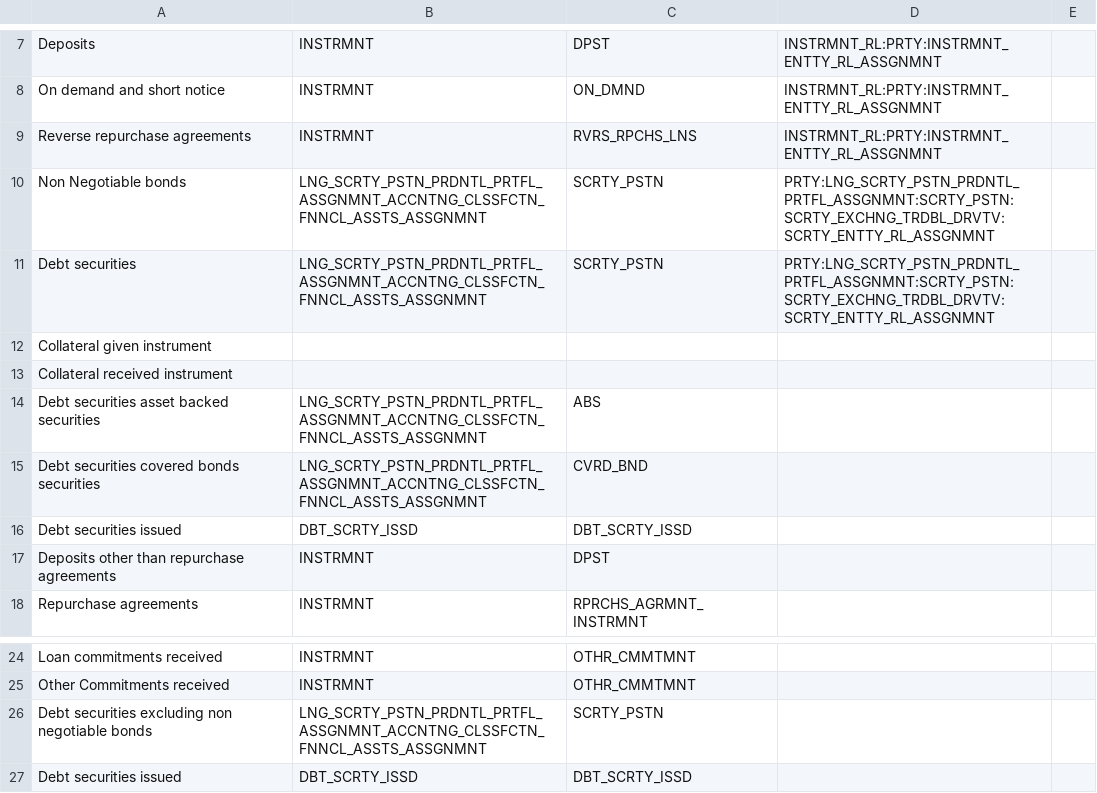
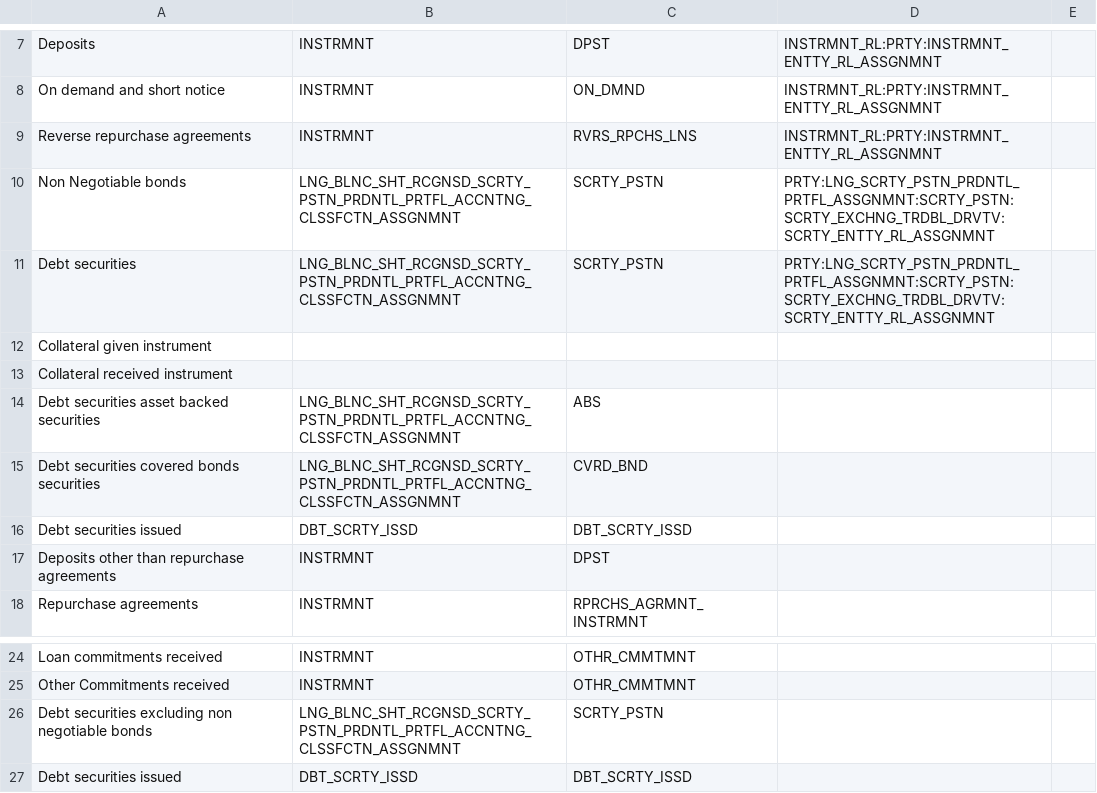
Before and after one commit to regcommunity/FreeBIRD_EIL_67, a CSV file: artefacts/joins_configuration/join_for_product_il_definitions_FINREP_REF.csv, drawn as a sheet; only a part is shown, gaps mark what is left out.

Commit message:
Update the joins configuration to reflect the changes to the debt securities model in BIRD #4
https://github.com/regcommunity/FreeBIRD_EIL_67/issues/4

```diff
--- a/artefacts/joins_configuration/join_for_product_il_definitions_FINREP_REF.csv
+++ b/artefacts/joins_configuration/join_for_product_il_definitions_FINREP_REF.csv
@@ -9,8 +9,8 @@ On demand and short notice,INSTRMNT,ON_DMND,INSTRMNT_RL:PRTY:INSTRMNT_ENTTY_RL_A
 Reverse repurchase agreements,INSTRMNT,RVRS_RPCHS_LNS,INSTRMNT_RL:PRTY:INSTRMNT_ENTTY_RL_ASSGNMNT,
-Non Negotiable bonds,LNG_SCRTY_PSTN_PRDNTL_PRTFL_ASSGNMNT_ACCNTNG_CLSSFCTN_FNNCL_ASSTS_ASSGNMNT,SCRTY_PSTN,PRTY:LNG_SCRTY_PSTN_PRDNTL_PRTFL_ASSGNMNT:SCRTY_PSTN:SCRTY_EXCHNG_TRDBL_DRVTV:SCRTY_ENTTY_RL_ASSGNMNT,
-Debt securities,LNG_SCRTY_PSTN_PRDNTL_PRTFL_ASSGNMNT_ACCNTNG_CLSSFCTN_FNNCL_ASSTS_ASSGNMNT,SCRTY_PSTN,PRTY:LNG_SCRTY_PSTN_PRDNTL_PRTFL_ASSGNMNT:SCRTY_PSTN:SCRTY_EXCHNG_TRDBL_DRVTV:SCRTY_ENTTY_RL_ASSGNMNT,
+Non Negotiable bonds,LNG_BLNC_SHT_RCGNSD_SCRTY_PSTN_PRDNTL_PRTFL_ACCNTNG_CLSSFCTN_ASSGNMNT,SCRTY_PSTN,PRTY:LNG_SCRTY_PSTN_PRDNTL_PRTFL_ASSGNMNT:SCRTY_PSTN:SCRTY_EXCHNG_TRDBL_DRVTV:SCRTY_ENTTY_RL_ASSGNMNT,
+Debt securities,LNG_BLNC_SHT_RCGNSD_SCRTY_PSTN_PRDNTL_PRTFL_ACCNTNG_CLSSFCTN_ASSGNMNT,SCRTY_PSTN,PRTY:LNG_SCRTY_PSTN_PRDNTL_PRTFL_ASSGNMNT:SCRTY_PSTN:SCRTY_EXCHNG_TRDBL_DRVTV:SCRTY_ENTTY_RL_ASSGNMNT,
 Collateral given instrument,,,,
 Collateral received instrument,,,,
-Debt securities asset backed securities,LNG_SCRTY_PSTN_PRDNTL_PRTFL_ASSGNMNT_ACCNTNG_CLSSFCTN_FNNCL_ASSTS_ASSGNMNT,ABS,,
-Debt securities covered bonds securities,LNG_SCRTY_PSTN_PRDNTL_PRTFL_ASSGNMNT_ACCNTNG_CLSSFCTN_FNNCL_ASSTS_ASSGNMNT,CVRD_BND,,
+Debt securities asset backed securities,LNG_BLNC_SHT_RCGNSD_SCRTY_PSTN_PRDNTL_PRTFL_ACCNTNG_CLSSFCTN_ASSGNMNT,ABS,,
+Debt securities covered bonds securities,LNG_BLNC_SHT_RCGNSD_SCRTY_PSTN_PRDNTL_PRTFL_ACCNTNG_CLSSFCTN_ASSGNMNT,CVRD_BND,,
 Debt securities issued,DBT_SCRTY_ISSD,DBT_SCRTY_ISSD,,
@@ -25,3 +25,3 @@ Loan commitments received,INSTRMNT,OTHR_CMMTMNT,,
 Other Commitments received,INSTRMNT,OTHR_CMMTMNT,,
-Debt securities excluding non negotiable bonds,LNG_SCRTY_PSTN_PRDNTL_PRTFL_ASSGNMNT_ACCNTNG_CLSSFCTN_FNNCL_ASSTS_ASSGNMNT,SCRTY_PSTN,,
+Debt securities excluding non negotiable bonds,LNG_BLNC_SHT_RCGNSD_SCRTY_PSTN_PRDNTL_PRTFL_ACCNTNG_CLSSFCTN_ASSGNMNT,SCRTY_PSTN,,
 Debt securities issued,DBT_SCRTY_ISSD,DBT_SCRTY_ISSD,,
```
